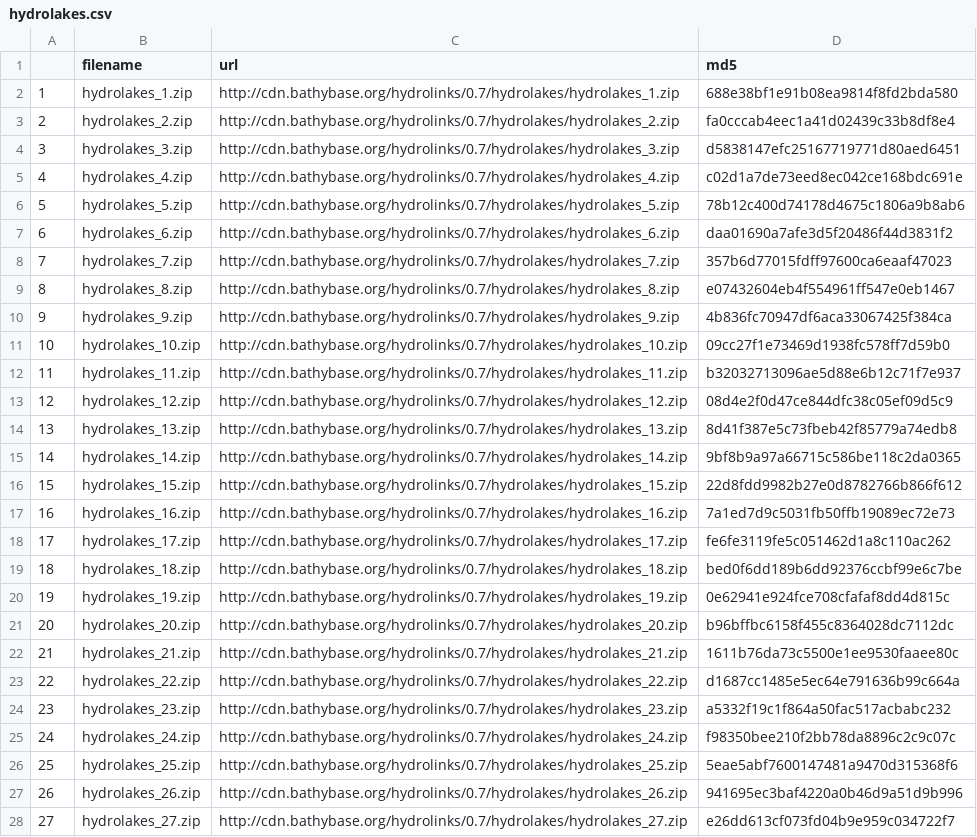
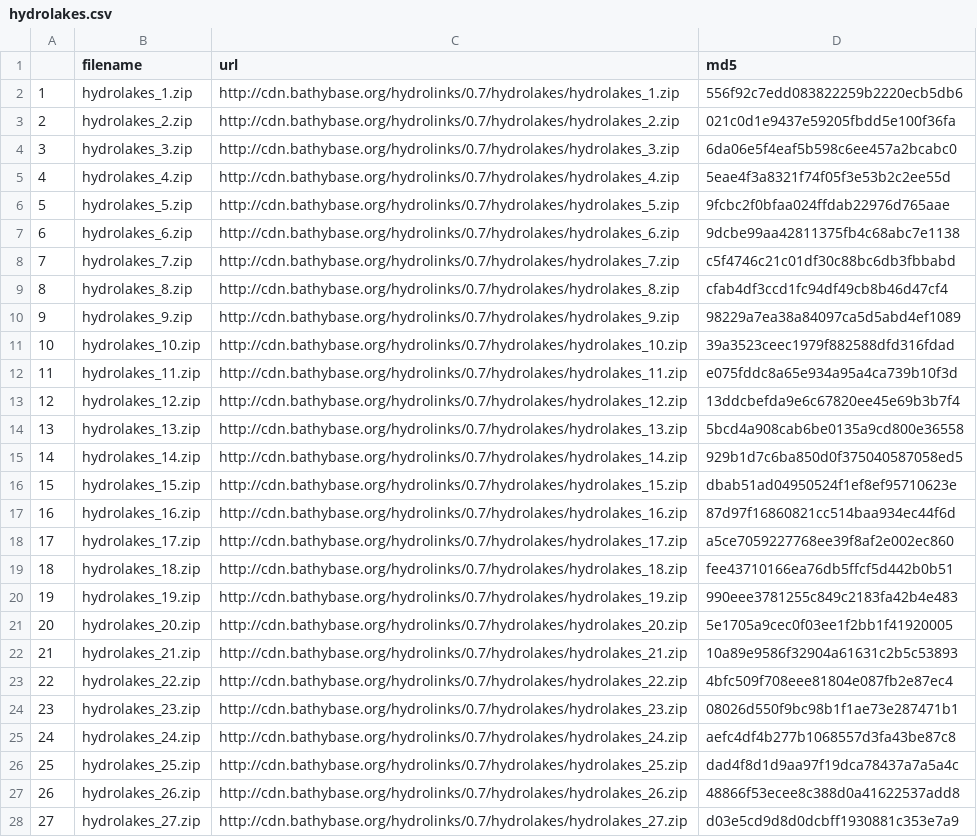
Before and after one commit to lawinslow/hydrolinks, a CSV file: inst/extdata/hydrolakes.csv, drawn as a sheet; only a part is shown; the diff covers the shown part only; the diff names each change by its address in the sheet, - before the commit and + after, or states it on an @@ line.

Commit message:
update hydrolakes dl file

```diff
--- a/inst/extdata/hydrolakes.csv
+++ b/inst/extdata/hydrolakes.csv
-D2 (md5): 688e38bf1e91b08ea9814f8fd2bda580
+D2 (md5): 556f92c7edd083822259b2220ecb5db6
-D3 (md5): fa0cccab4eec1a41d02439c33b8df8e4
+D3 (md5): 021c0d1e9437e59205fbdd5e100f36fa
-D4 (md5): d5838147efc25167719771d80aed6451
+D4 (md5): 6da06e5f4eaf5b598c6ee457a2bcabc0
-D5 (md5): c02d1a7de73eed8ec042ce168bdc691e
+D5 (md5): 5eae4f3a8321f74f05f3e53b2c2ee55d
-D6 (md5): 78b12c400d74178d4675c1806a9b8ab6
+D6 (md5): 9fcbc2f0bfaa024ffdab22976d765aae
-D7 (md5): daa01690a7afe3d5f20486f44d3831f2
+D7 (md5): 9dcbe99aa42811375fb4c68abc7e1138
-D8 (md5): 357b6d77015fdff97600ca6eaaf47023
+D8 (md5): c5f4746c21c01df30c88bc6db3fbbabd
-D9 (md5): e07432604eb4f554961ff547e0eb1467
+D9 (md5): cfab4df3ccd1fc94df49cb8b46d47cf4
-D10 (md5): 4b836fc70947df6aca33067425f384ca
+D10 (md5): 98229a7ea38a84097ca5d5abd4ef1089
-D11 (md5): 09cc27f1e73469d1938fc578ff7d59b0
+D11 (md5): 39a3523ceec1979f882588dfd316fdad
-D12 (md5): b32032713096ae5d88e6b12c71f7e937
+D12 (md5): e075fddc8a65e934a95a4ca739b10f3d
-D13 (md5): 08d4e2f0d47ce844dfc38c05ef09d5c9
+D13 (md5): 13ddcbefda9e6c67820ee45e69b3b7f4
-D14 (md5): 8d41f387e5c73fbeb42f85779a74edb8
+D14 (md5): 5bcd4a908cab6be0135a9cd800e36558
-D15 (md5): 9bf8b9a97a66715c586be118c2da0365
+D15 (md5): 929b1d7c6ba850d0f375040587058ed5
-D16 (md5): 22d8fdd9982b27e0d8782766b866f612
+D16 (md5): dbab51ad04950524f1ef8ef95710623e
-D17 (md5): 7a1ed7d9c5031fb50ffb19089ec72e73
+D17 (md5): 87d97f16860821cc514baa934ec44f6d
-D18 (md5): fe6fe3119fe5c051462d1a8c110ac262
+D18 (md5): a5ce7059227768ee39f8af2e002ec860
-D19 (md5): bed0f6dd189b6dd92376ccbf99e6c7be
+D19 (md5): fee43710166ea76db5ffcf5d442b0b51
-D20 (md5): 0e62941e924fce708cfafaf8dd4d815c
+D20 (md5): 990eee3781255c849c2183fa42b4e483
-D21 (md5): b96bffbc6158f455c8364028dc7112dc
+D21 (md5): 5e1705a9cec0f03ee1f2bb1f41920005
-D22 (md5): 1611b76da73c5500e1ee9530faaee80c
+D22 (md5): 10a89e9586f32904a61631c2b5c53893
-D23 (md5): d1687cc1485e5ec64e791636b99c664a
+D23 (md5): 4bfc509f708eee81804e087fb2e87ec4
-D24 (md5): a5332f19c1f864a50fac517acbabc232
+D24 (md5): 08026d550f9bc98b1f1ae73e287471b1
-D25 (md5): f98350bee210f2bb78da8896c2c9c07c
+D25 (md5): aefc4df4b277b1068557d3fa43be87c8
-D26 (md5): 5eae5abf7600147481a9470d315368f6
+D26 (md5): dad4f8d1d9aa97f19dca78437a7a5a4c
-D27 (md5): 941695ec3baf4220a0b46d9a51d9b996
+D27 (md5): 48866f53ecee8c388d0a41622537add8
-D28 (md5): e26dd613cf073fd04b9e959c034722f7
+D28 (md5): d03e5cd9d8d0dcbff1930881c353e7a9
```
Also changed, not shown: 23 edited cells elsewhere in this file, 1 other file.
